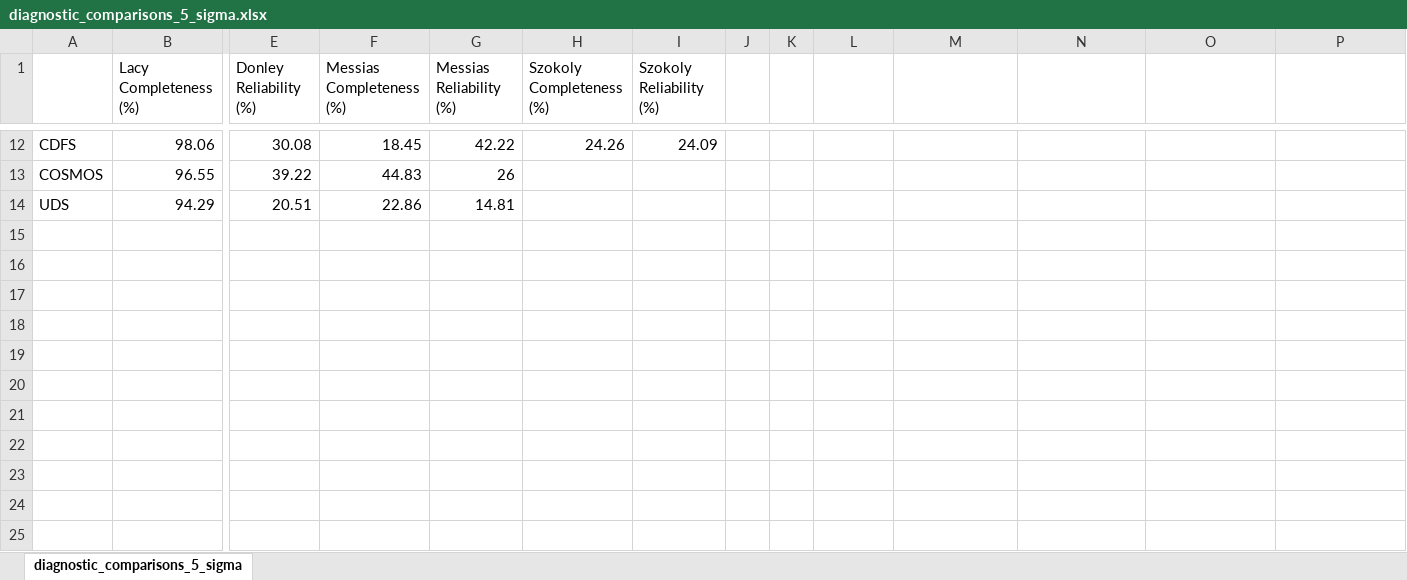
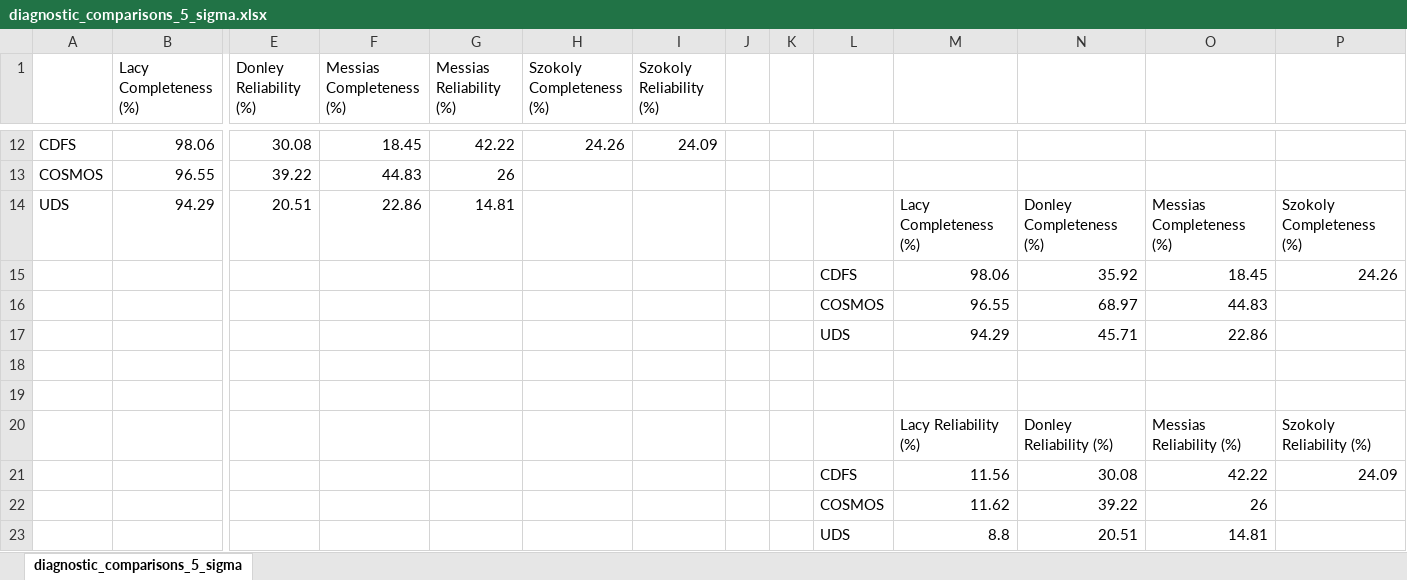
Before and after one commit to mitchellhooymans/MIR-AGN-ColourAnalysis, an Excel workbook: diagnostic comparisons/diagnostic_comparisons_5_sigma.xlsx, sheet diagnostic_comparisons_5_sigma, drawn as a sheet; only a part is shown, gaps mark what is left out; values as stored, in another font and other column widths than the file's, no borders; charts and pictures not drawn; rows hold the shown columns only; the diff names each change by its address in the sheet, - before the commit and + after, or states it on an @@ line.

```diff
--- a/diagnostic comparisons/diagnostic_comparisons_5_sigma.xlsx (sheet diagnostic_comparisons_5_sigma)
+++ b/diagnostic comparisons/diagnostic_comparisons_5_sigma.xlsx (sheet diagnostic_comparisons_5_sigma)
-M14: (empty)
+M14: Lacy Completeness (%)
-N14: (empty)
+N14: Donley Completeness (%)
-O14: (empty)
+O14: Messias Completeness (%)
-P14: (empty)
+P14: Szokoly Completeness (%)
+row 15:  |  |  |  |  |  |  |  |  | CDFS | 98.06 | 35.92 | 18.45 | 24.26
+row 16:  |  |  |  |  |  |  |  |  | COSMOS | 96.55 | 68.97 | 44.83
+row 17:  |  |  |  |  |  |  |  |  | UDS | 94.29 | 45.71 | 22.86
+row 18: (empty)
+row 19: (empty)
+row 20:  |  |  |  |  |  |  |  |  |  | Lacy Reliability (%) | Donley Reliability (%) | Messias Reliability (%) | Szokoly Reliability (%)
+row 21:  |  |  |  |  |  |  |  |  | CDFS | 11.56 | 30.08 | 42.22 | 24.09
+row 22:  |  |  |  |  |  |  |  |  | COSMOS | 11.62 | 39.22 | 26
+row 23:  |  |  |  |  |  |  |  |  | UDS | 8.8 | 20.51 | 14.81
```
Also changed, not shown: charts or pictures, 7 other files.
